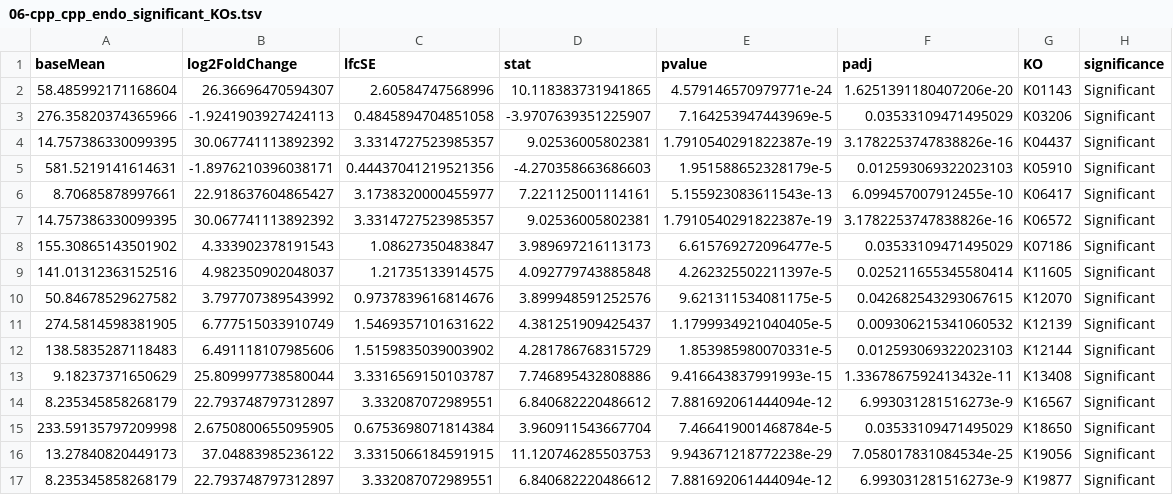
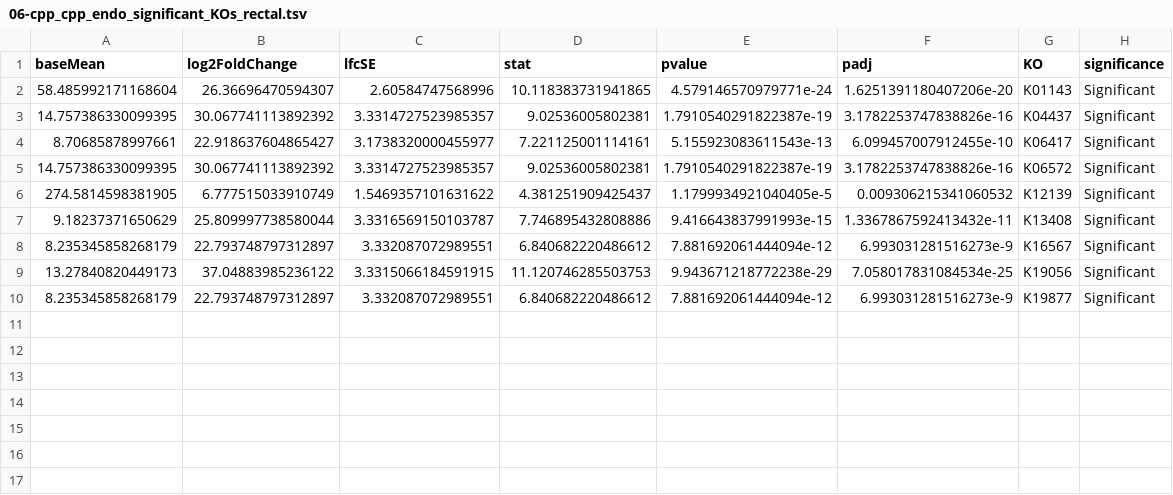
Before and after one commit to xubrianna/MICB475_25W2_Team_12, a TSV file: results/aim3/06-cpp_cpp_endo_significant_KOs_rectal.tsv (was results/aim3/06-cpp_cpp_endo_significant_KOs.tsv), drawn as a sheet; the diff names each change by its address in the sheet, - before the commit and + after, or states it on an @@ line.

```diff
--- a/results/aim3/06-cpp_cpp_endo_significant_KOs.tsv
+++ b/results/aim3/06-cpp_cpp_endo_significant_KOs_rectal.tsv
-row 3: 276.35820374365966 | -1.9241903927424113 | 0.4845894704851058 | -3.9707639351225907 | 7.164253947443969e-5 | 0.03533109471495029 | K03206 | Significant
-row 5: 581.5219141614631 | -1.8976210396038171 | 0.44437041219521356 | -4.270358663686603 | 1.951588652328179e-5 | 0.012593069322023103 | K05910 | Significant
-row 8: 155.30865143501902 | 4.333902378191543 | 1.08627350483847 | 3.989697216113173 | 6.615769272096477e-5 | 0.03533109471495029 | K07186 | Significant
-row 9: 141.01312363152516 | 4.982350902048037 | 1.21735133914575 | 4.092779743885848 | 4.262325502211397e-5 | 0.025211655345580414 | K11605 | Significant
-row 10: 50.84678529627582 | 3.797707389543992 | 0.9737839616814676 | 3.899948591252576 | 9.621311534081175e-5 | 0.042682543293067615 | K12070 | Significant
-row 12: 138.5835287118483 | 6.491118107985606 | 1.5159835039003902 | 4.281786768315729 | 1.853985980070331e-5 | 0.012593069322023103 | K12144 | Significant
-row 15: 233.59135797209998 | 2.6750800655095905 | 0.6753698071814384 | 3.960911543667704 | 7.466419001468784e-5 | 0.03533109471495029 | K18650 | Significant
```
Also changed, not shown: results/aim3/06-cpp_control_significant_KOs_rectal.tsv, results/aim3/06-cpp_endo_control_significant_KOs_rectal.tsv, 10 other files.
